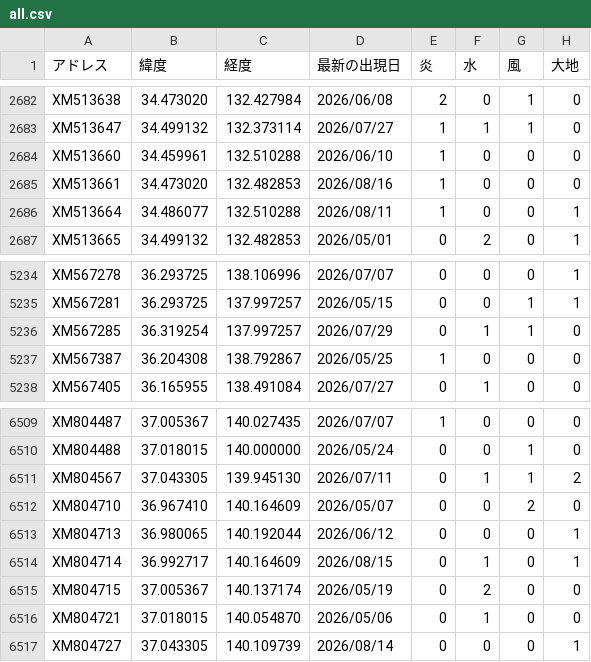
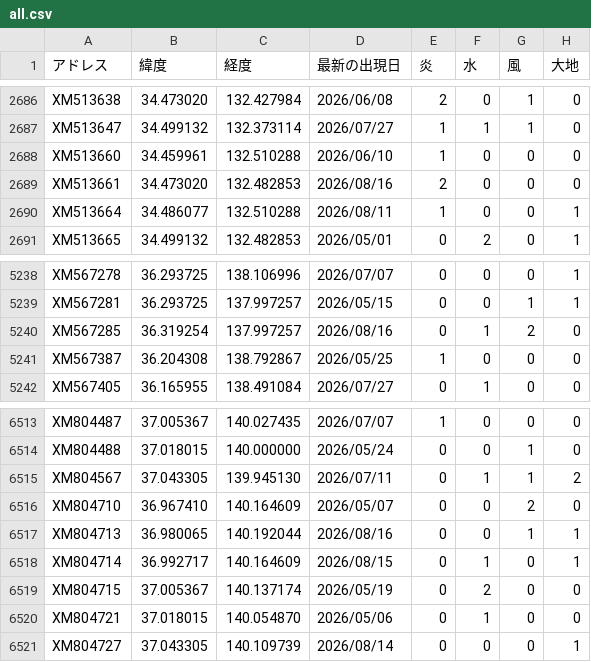
Before and after one commit to griever-0120/maboroshi, a CSV file: spirits-data/all.csv, drawn as a sheet; only a part is shown, gaps mark what is left out; the diff covers the shown part only.

```diff
--- a/spirits-data/all.csv
+++ b/spirits-data/all.csv
@@ -2684,3 +2688,3 @@ XM513647,34.499132,132.373114,2026/07/27,1,1,1,0
 XM513660,34.459961,132.510288,2026/06/10,1,0,0,0
-XM513661,34.473020,132.482853,2026/08/16,1,0,0,0
+XM513661,34.473020,132.482853,2026/08/16,2,0,0,0
 XM513664,34.486077,132.510288,2026/08/11,1,0,0,1
@@ -5235,3 +5239,3 @@ XM567278,36.293725,138.106996,2026/07/07,0,0,0,1
 XM567281,36.293725,137.997257,2026/05/15,0,0,1,1
-XM567285,36.319254,137.997257,2026/07/29,0,1,1,0
+XM567285,36.319254,137.997257,2026/08/16,0,1,2,0
 XM567387,36.204308,138.792867,2026/05/25,1,0,0,0
@@ -6512,3 +6516,3 @@ XM804567,37.043305,139.945130,2026/07/11,0,1,1,2
 XM804710,36.967410,140.164609,2026/05/07,0,0,2,0
-XM804713,36.980065,140.192044,2026/06/12,0,0,0,1
+XM804713,36.980065,140.192044,2026/08/16,0,0,1,1
 XM804714,36.992717,140.164609,2026/08/15,0,1,0,1
```
Also changed, not shown: 4 added rows and 12 edited cells elsewhere in this file, spirits-data/202608/20260816.csv.
